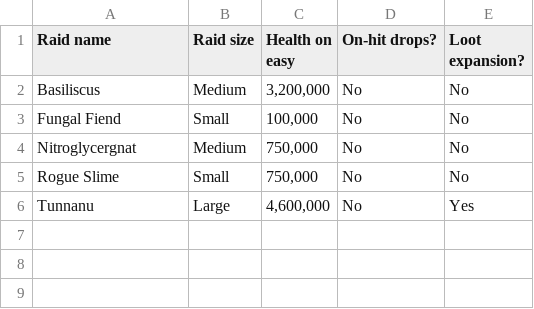
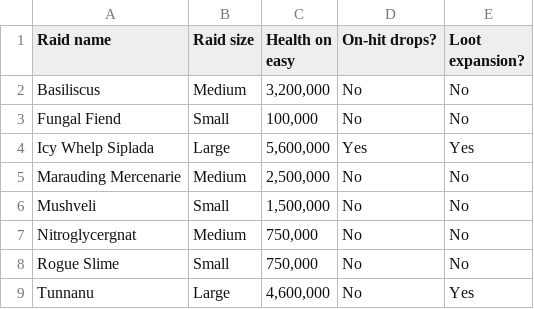
Before and after one commit to Matrix4348/Dragons-of-the-Void---Raid-Loot-Tiers, a CSV file: community-gathered data/Basic data/Guild raids.csv, drawn as a sheet.

Commit message:
Added Raid pack 1 Guild Raids

```diff
--- a/community-gathered data/Basic data/Guild raids.csv
+++ b/community-gathered data/Basic data/Guild raids.csv
@@ -3,2 +3,5 @@ Basiliscus,Medium,"3,200,000",No,No
 Fungal Fiend,Small,"100,000",No,No
+Icy Whelp Siplada,Large,"5,600,000",Yes,Yes
+Marauding Mercenarie,Medium,"2,500,000",No,No
+Mushveli,Small,"1,500,000",No,No
 Nitroglycergnat,Medium,"750,000",No,No
```
